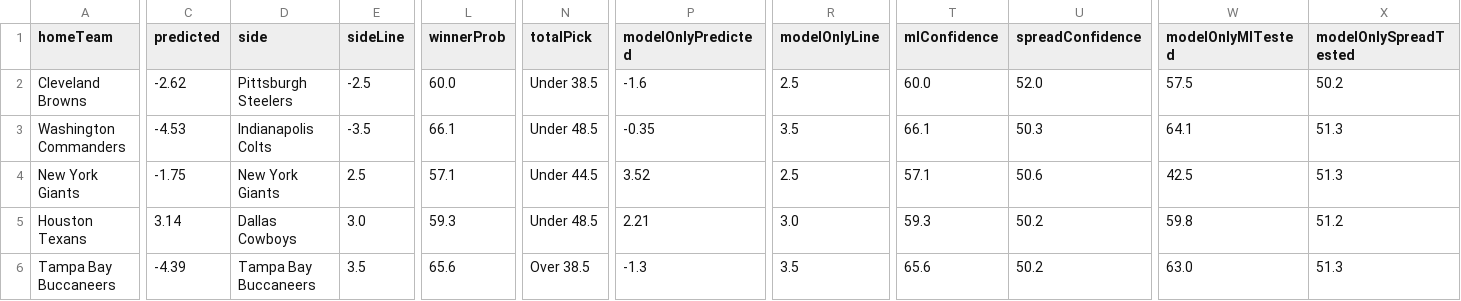
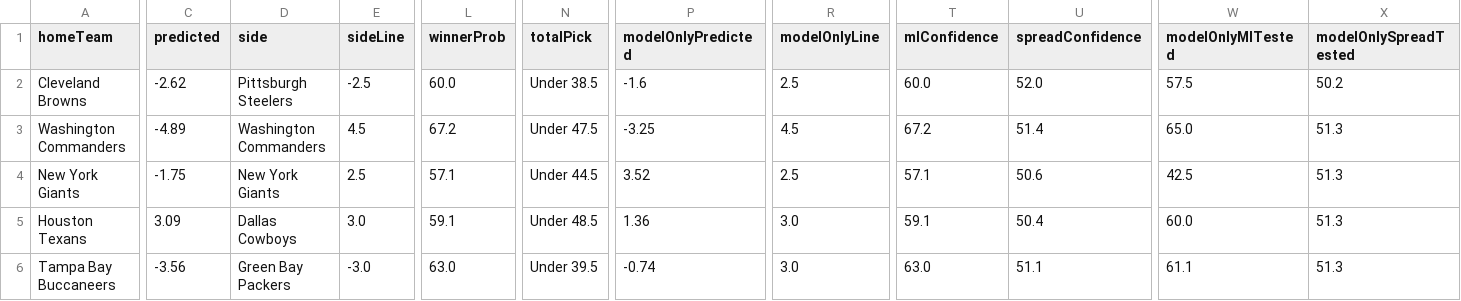
Before and after one commit to CarsonBillig/football-model, a CSV file: docs/history/nfl_2026_week_04.csv, drawn as a sheet; only a part is shown, gaps mark what is left out; the diff covers the shown part only; the diff names each change by its address in the sheet, - before the commit and + after, or states it on an @@ line.

```diff
--- a/docs/history/nfl_2026_week_04.csv
+++ b/docs/history/nfl_2026_week_04.csv
-C3 (predicted): -4.53
+C3 (predicted): -4.89
-D3 (side): Indianapolis Colts
+D3 (side): Washington Commanders
-E3 (sideLine): -3.5
+E3 (sideLine): 4.5
-L3 (winnerProb): 66.1
+L3 (winnerProb): 67.2
-N3 (totalPick): Under 48.5
+N3 (totalPick): Under 47.5
-P3 (modelOnlyPredicted): -0.35
+P3 (modelOnlyPredicted): -3.25
-R3 (modelOnlyLine): 3.5
+R3 (modelOnlyLine): 4.5
-T3 (mlConfidence): 66.1
+T3 (mlConfidence): 67.2
-U3 (spreadConfidence): 50.3
+U3 (spreadConfidence): 51.4
-W3 (modelOnlyMlTested): 64.1
+W3 (modelOnlyMlTested): 65.0
-C5 (predicted): 3.14
+C5 (predicted): 3.09
-L5 (winnerProb): 59.3
+L5 (winnerProb): 59.1
-P5 (modelOnlyPredicted): 2.21
+P5 (modelOnlyPredicted): 1.36
-T5 (mlConfidence): 59.3
+T5 (mlConfidence): 59.1
-U5 (spreadConfidence): 50.2
+U5 (spreadConfidence): 50.4
-W5 (modelOnlyMlTested): 59.8
+W5 (modelOnlyMlTested): 60.0
-X5 (modelOnlySpreadTested): 51.2
+X5 (modelOnlySpreadTested): 51.3
-C6 (predicted): -4.39
+C6 (predicted): -3.56
-D6 (side): Tampa Bay Buccaneers
+D6 (side): Green Bay Packers
-E6 (sideLine): 3.5
+E6 (sideLine): -3.0
-L6 (winnerProb): 65.6
+L6 (winnerProb): 63.0
-N6 (totalPick): Over 38.5
+N6 (totalPick): Under 39.5
-P6 (modelOnlyPredicted): -1.3
+P6 (modelOnlyPredicted): -0.74
-R6 (modelOnlyLine): 3.5
+R6 (modelOnlyLine): 3.0
-T6 (mlConfidence): 65.6
+T6 (mlConfidence): 63.0
-U6 (spreadConfidence): 50.2
+U6 (spreadConfidence): 51.1
-W6 (modelOnlyMlTested): 63.0
+W6 (modelOnlyMlTested): 61.1
```
Also changed, not shown: 78 edited cells elsewhere in this file, docs/history/cfb_2026_week_05.csv, docs/history/summary.csv, 15 other files.
